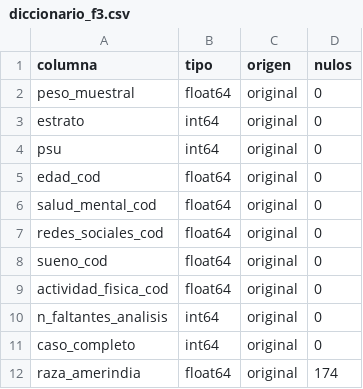
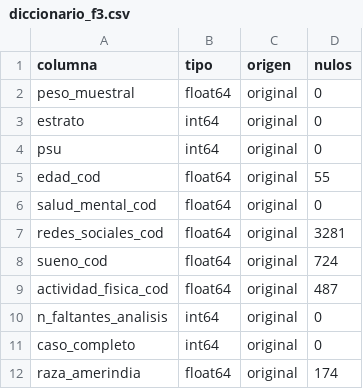
Before and after one commit to MatiasManriquezO/proyecto-grupo8-mcdi500, a CSV file: F3/data/processed/diccionario_f3.csv, drawn as a sheet; only a part is shown.

```diff
--- a/F3/data/processed/diccionario_f3.csv
+++ b/F3/data/processed/diccionario_f3.csv
@@ -4,7 +4,7 @@ estrato,int64,original,0
 psu,int64,original,0
-edad_cod,float64,original,0
+edad_cod,float64,original,55
 salud_mental_cod,float64,original,0
-redes_sociales_cod,float64,original,0
-sueno_cod,float64,original,0
-actividad_fisica_cod,float64,original,0
+redes_sociales_cod,float64,original,3281
+sueno_cod,float64,original,724
+actividad_fisica_cod,float64,original,487
 n_faltantes_analisis,int64,original,0
```
Also changed, not shown: F3/data/processed/entrenamiento_procesado_parametros.csv, F3/data/processed/parametros_f3.csv, 4 other files.
